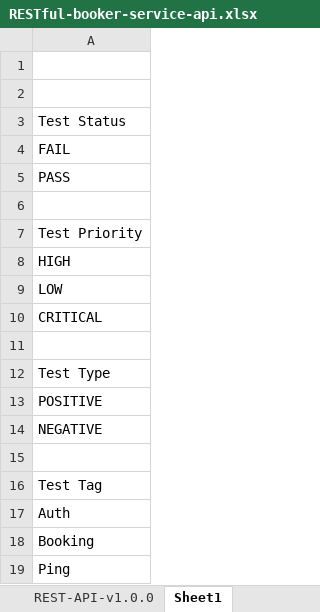
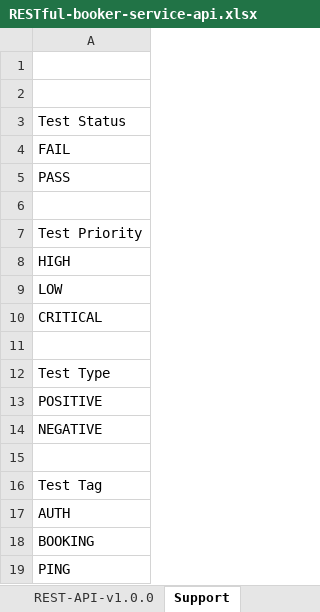
Before and after one commit to AlexRogalskiy/restful-booker, an Excel workbook: RESTful-booker-service-api.xlsx, sheet Support, drawn as a sheet; values as stored, in another font and other column widths than the file's, no borders; the diff names each change by its address in the sheet, - before the commit and + after, or states it on an @@ line.

```diff
--- a/RESTful-booker-service-api.xlsx (sheet Support)
+++ b/RESTful-booker-service-api.xlsx (sheet Support)
-sheet tab: Sheet1
+sheet tab: Support
-A17: Auth
+A17: AUTH
-A18: Booking
+A18: BOOKING
-A19: Ping
+A19: PING
```
Also changed, not shown: sheet REST-API-v1.0.0, 1 other file.
